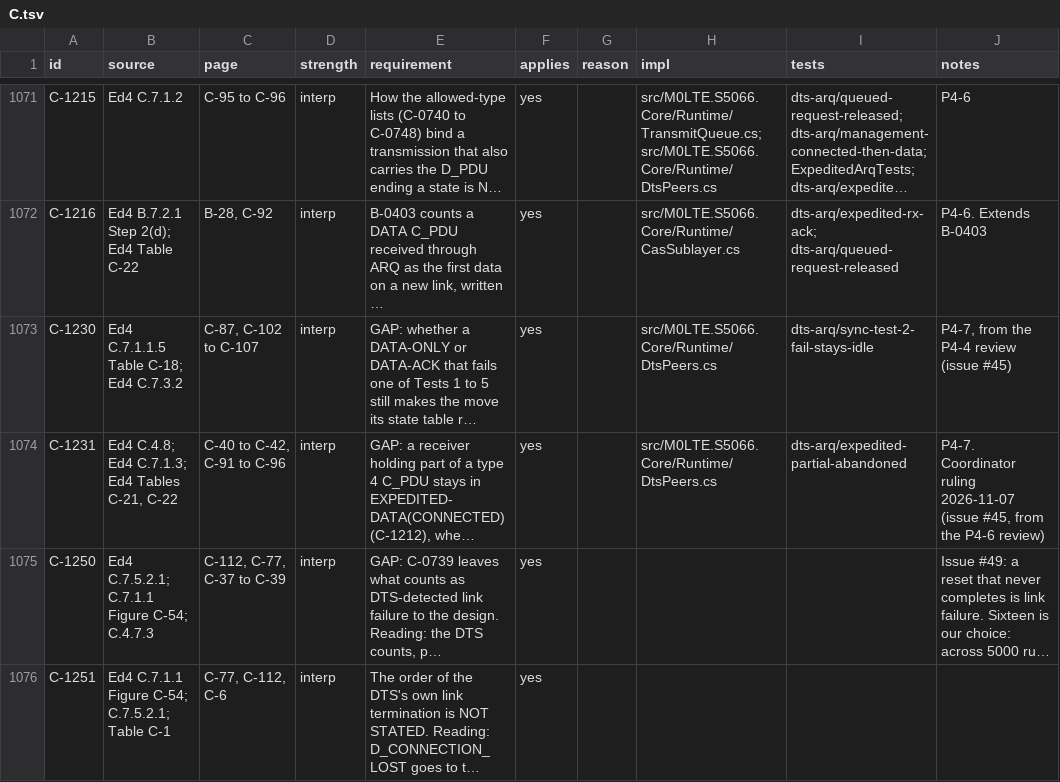
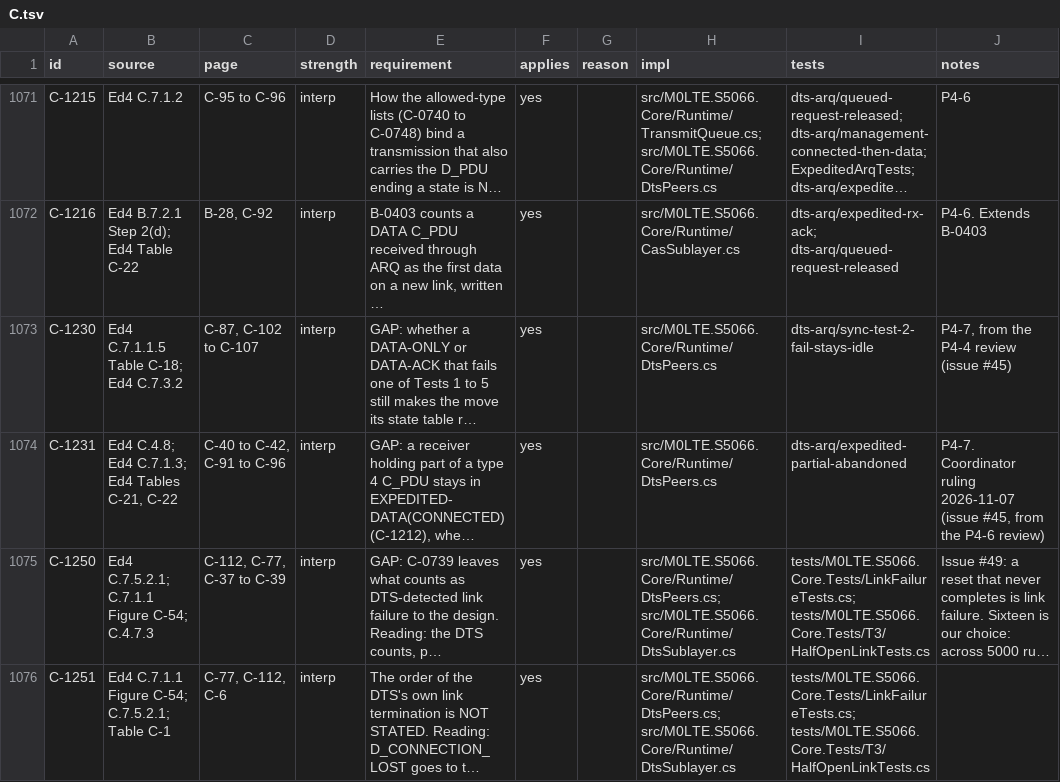
Before and after one commit to M0LTE/s5066-conformance, a TSV file: matrix/C.tsv, drawn as a sheet; only a part is shown, gaps mark what is left out; long unchanged cells end in …; the diff covers the shown part only; the diff names each change by its address in the sheet, - before the commit and + after, or states it on an @@ line.

```diff
--- a/matrix/C.tsv
+++ b/matrix/C.tsv
-H1075:H1076 (impl): (empty)
+H1075:H1076 (impl): src/M0LTE.S5066.Core/Runtime/DtsPeers.cs; src/M0LTE.S5066.Core/Runtime/DtsSublayer.cs
-I1075:I1076 (tests): (empty)
+I1075:I1076 (tests): tests/M0LTE.S5066.Core.Tests/LinkFailureTests.cs; tests/M0LTE.S5066.Core.Tests/T3/HalfOpenLinkTests.cs
```
Also changed, not shown: 5 edited cells elsewhere in this file, 1 other file.
